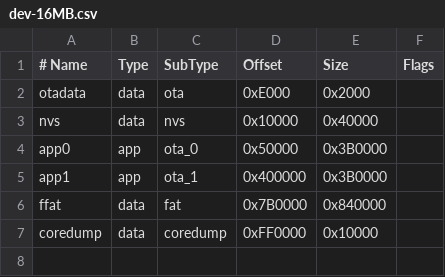
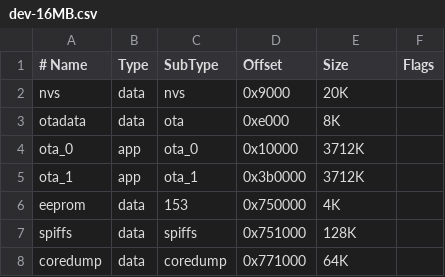
Before and after one commit to ThomasH-W/Lilygo_T-Display_S3_Radio, a CSV file: boards/dev-16MB.csv, drawn as a sheet; removed rows and columns are numbered as before the commit, all else as after; the diff names each change by its address in the sheet, - before the commit and + after, or states it on an @@ line.

```diff
--- a/boards/dev-16MB.csv
+++ b/boards/dev-16MB.csv
+row 2: nvs | data | nvs | 0x9000 | 20K
-D3 (Offset): 0xE000
+D3 (Offset): 0xe000
-E3 (Size): 0x2000
+E3 (Size): 8K
-row 3: nvs | data | nvs | 0x10000 | 0x40000
-A4 (# Name): app0
+A4 (# Name): ota_0
-D4 (Offset): 0x50000
+D4 (Offset): 0x10000
-E4:E5 (Size): 0x3B0000
+E4:E5 (Size): 3712K
-A5 (# Name): app1
+A5 (# Name): ota_1
-D5 (Offset): 0x400000
+D5 (Offset): 0x3b0000
-row 6: ffat | data | fat | 0x7B0000 | 0x840000
+row 6: eeprom | data | 153 | 0x750000 | 4K
+row 7: spiffs | data | spiffs | 0x751000 | 128K
-D8 (Offset): 0xFF0000
+D8 (Offset): 0x771000
-E8 (Size): 0x10000
+E8 (Size): 64K
```
Also changed, not shown: 41 other files.
